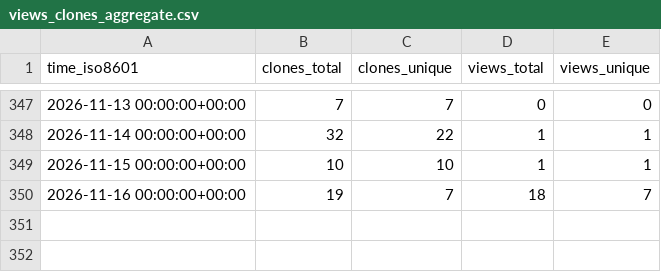
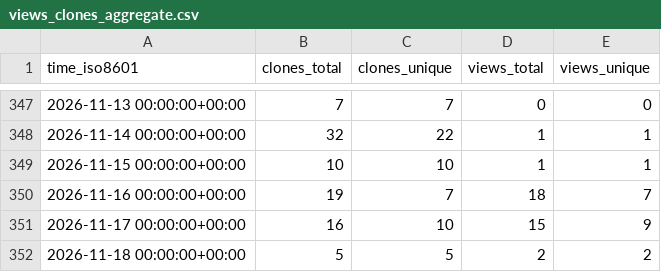
Before and after one commit to llnl/zero-rk, a CSV file: llnl/zero-rk/ghrs-data/views_clones_aggregate.csv, drawn as a sheet; only a part is shown, gaps mark what is left out.

```diff
--- a/llnl/zero-rk/ghrs-data/views_clones_aggregate.csv
+++ b/llnl/zero-rk/ghrs-data/views_clones_aggregate.csv
@@ -350 +350,3 @@ time_iso8601,clones_total,clones_unique,views_total,views_unique
 2026-11-16 00:00:00+00:00,19,7,18,7
+2026-11-17 00:00:00+00:00,16,10,15,9
+2026-11-18 00:00:00+00:00,5,5,2,2
```
Also changed, not shown: 1 other file.
